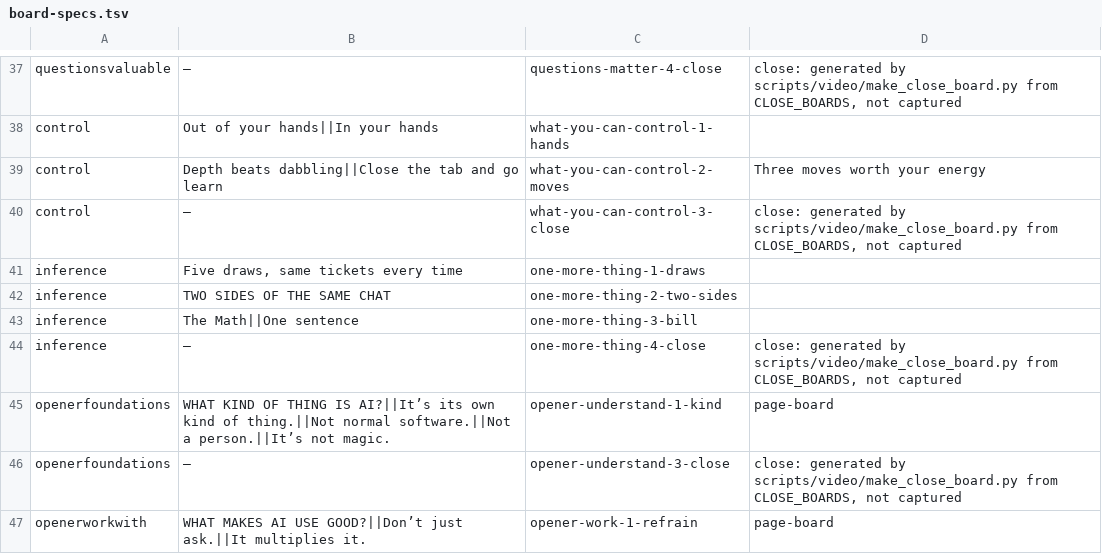
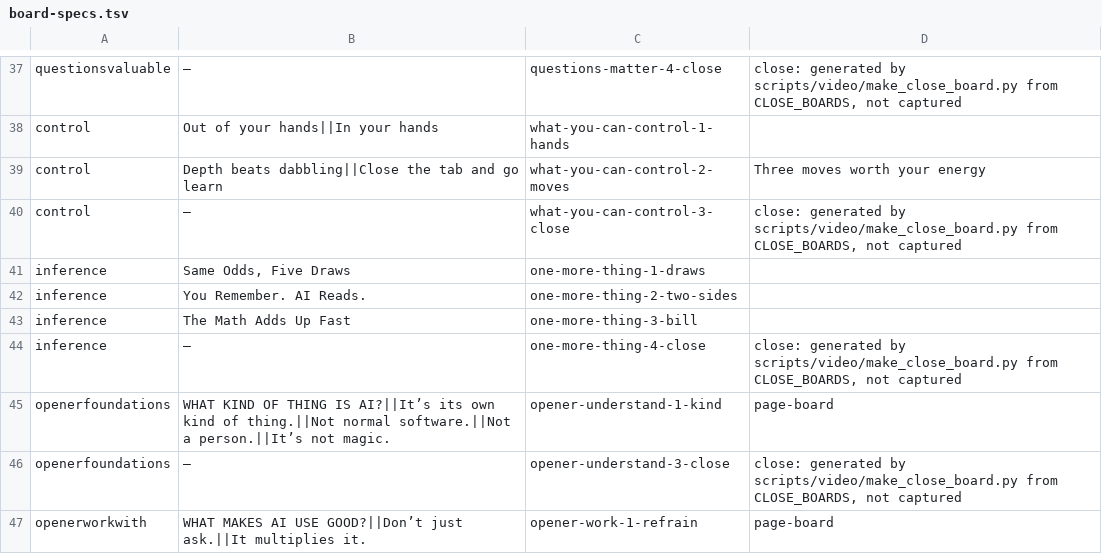
Before and after one commit to DavidJHonda/AI-Training, a TSV file: scripts/video/board-specs.tsv, drawn as a sheet; only a part is shown, gaps mark what is left out.

```diff
--- a/scripts/video/board-specs.tsv
+++ b/scripts/video/board-specs.tsv
@@ -40,5 +40,5 @@ control	Depth beats dabbling||Close the tab and go learn	what-you-can-control-2-
 control	—	what-you-can-control-3-close	close: generated by scripts/video/make_close_board.py from CLOSE_BOARDS, not captured
-inference	Five draws, same tickets every time	one-more-thing-1-draws
-inference	TWO SIDES OF THE SAME CHAT	one-more-thing-2-two-sides
-inference	The Math||One sentence	one-more-thing-3-bill
+inference	Same Odds, Five Draws	one-more-thing-1-draws
+inference	You Remember. AI Reads.	one-more-thing-2-two-sides
+inference	The Math Adds Up Fast	one-more-thing-3-bill
 inference	—	one-more-thing-4-close	close: generated by scripts/video/make_close_board.py from CLOSE_BOARDS, not captured
```
Also changed, not shown: 52 other files.
